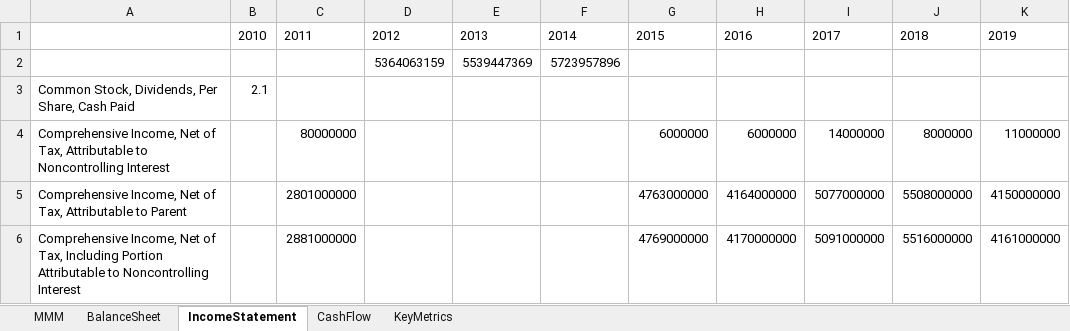
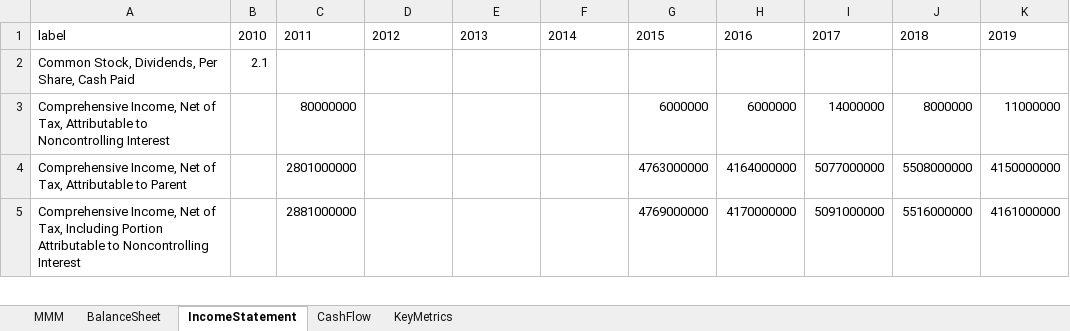
Before and after one commit to JakubPluta/stock-screener, an Excel workbook: src/main/python/output/Financial Report.xlsx, sheet IncomeStatement, drawn as a sheet; only a part is shown; values as stored, in another font and other column widths than the file's, no borders; conditional formats not drawn; the diff names each change by its address in the sheet, - before the commit and + after, or states it on an @@ line.

```diff
--- a/src/main/python/output/Financial Report.xlsx (sheet IncomeStatement)
+++ b/src/main/python/output/Financial Report.xlsx (sheet IncomeStatement)
-A1: (empty)
+A1: label
-row 2:  |  |  | 5364063159 | 5539447369 | 5723957896
```
Also changed, not shown: sheet KeyMetrics, sheet BalanceSheet, sheet CashFlow, sheet MMM, 7 other files.
